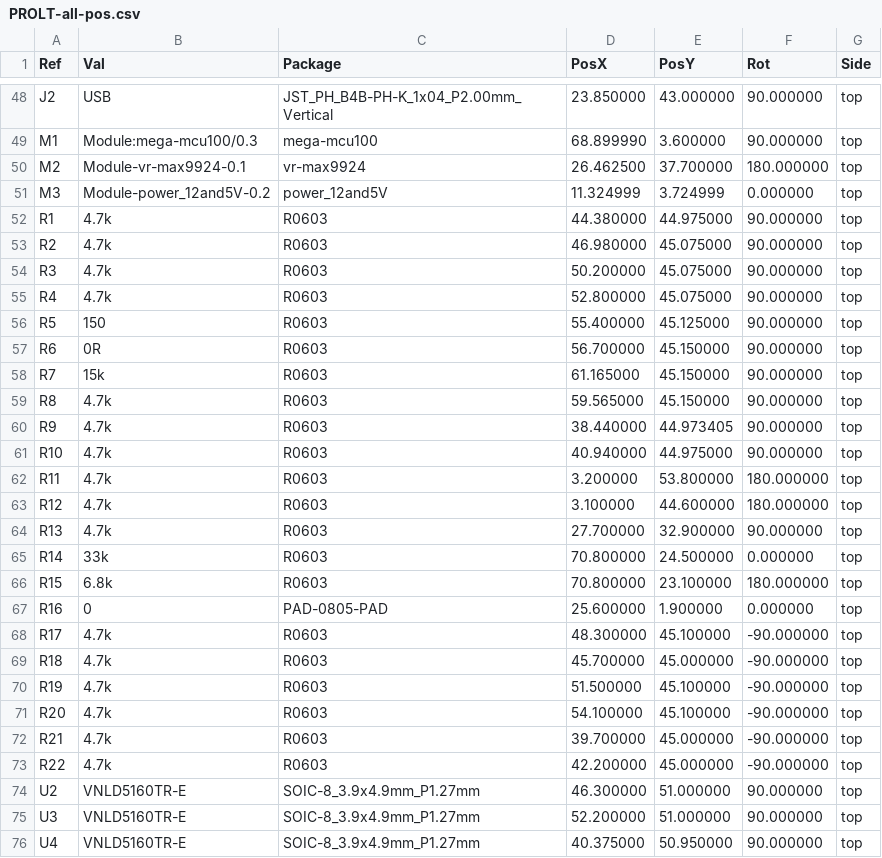
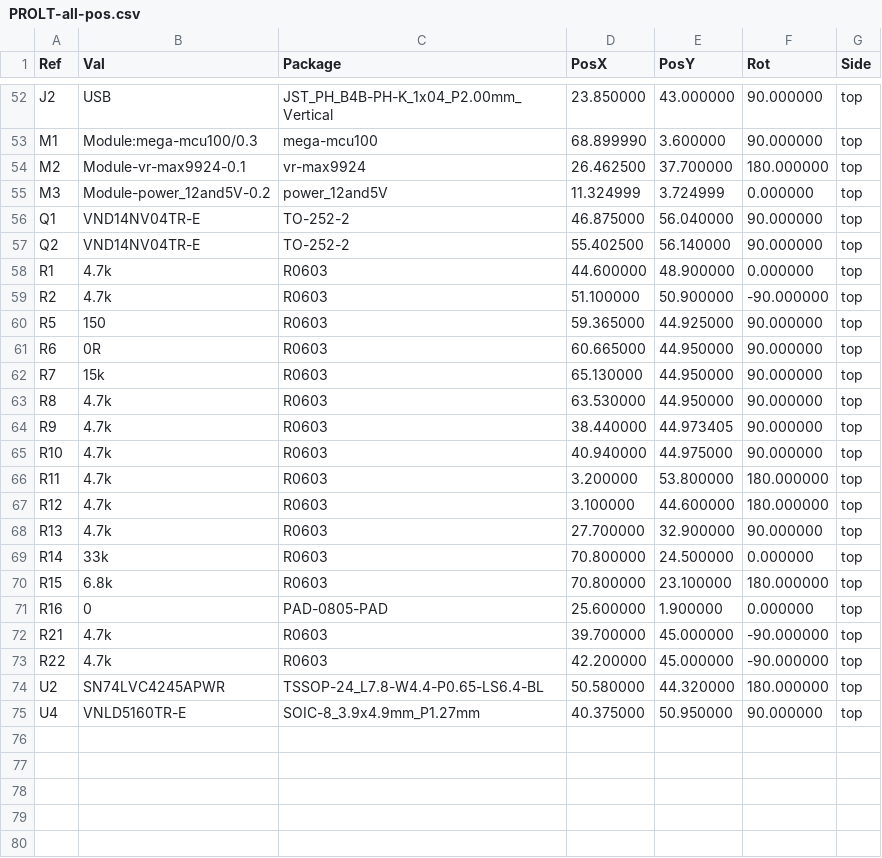
Before and after one commit to ADVecu/Hellen-PROLT, a CSV file: gerber/PROLT-all-pos.csv, drawn as a sheet; only a part is shown, gaps mark what is left out; the diff covers the shown part only.

```diff
--- a/gerber/PROLT-all-pos.csv
+++ b/gerber/PROLT-all-pos.csv
@@ -51,10 +55,10 @@ Ref,Val,Package,PosX,PosY,Rot,Side
 "M3","Module-power_12and5V-0.2","power_12and5V",11.324999,3.724999,0.000000,top
-"R1","4.7k","R0603",44.380000,44.975000,90.000000,top
-"R2","4.7k","R0603",46.980000,45.075000,90.000000,top
-"R3","4.7k","R0603",50.200000,45.075000,90.000000,top
-"R4","4.7k","R0603",52.800000,45.075000,90.000000,top
-"R5","150","R0603",55.400000,45.125000,90.000000,top
-"R6","0R","R0603",56.700000,45.150000,90.000000,top
-"R7","15k","R0603",61.165000,45.150000,90.000000,top
-"R8","4.7k","R0603",59.565000,45.150000,90.000000,top
+"Q1","VND14NV04TR-E","TO-252-2",46.875000,56.040000,90.000000,top
+"Q2","VND14NV04TR-E","TO-252-2",55.402500,56.140000,90.000000,top
+"R1","4.7k","R0603",44.600000,48.900000,0.000000,top
+"R2","4.7k","R0603",51.100000,50.900000,-90.000000,top
+"R5","150","R0603",59.365000,44.925000,90.000000,top
+"R6","0R","R0603",60.665000,44.950000,90.000000,top
+"R7","15k","R0603",65.130000,44.950000,90.000000,top
+"R8","4.7k","R0603",63.530000,44.950000,90.000000,top
 "R9","4.7k","R0603",38.440000,44.973405,90.000000,top
@@ -67,10 +71,5 @@ Ref,Val,Package,PosX,PosY,Rot,Side
 "R16","0","PAD-0805-PAD",25.600000,1.900000,0.000000,top
-"R17","4.7k","R0603",48.300000,45.100000,-90.000000,top
-"R18","4.7k","R0603",45.700000,45.000000,-90.000000,top
-"R19","4.7k","R0603",51.500000,45.100000,-90.000000,top
-"R20","4.7k","R0603",54.100000,45.100000,-90.000000,top
 "R21","4.7k","R0603",39.700000,45.000000,-90.000000,top
 "R22","4.7k","R0603",42.200000,45.000000,-90.000000,top
-"U2","VNLD5160TR-E","SOIC-8_3.9x4.9mm_P1.27mm",46.300000,51.000000,90.000000,top
-"U3","VNLD5160TR-E","SOIC-8_3.9x4.9mm_P1.27mm",52.200000,51.000000,90.000000,top
+"U2","SN74LVC4245APWR","TSSOP-24_L7.8-W4.4-P0.65-LS6.4-BL",50.580000,44.320000,180.000000,top
 "U4","VNLD5160TR-E","SOIC-8_3.9x4.9mm_P1.27mm",40.375000,50.950000,90.000000,top
```
Also changed, not shown: 6 added rows, 2 removed rows and 12 edited cells elsewhere in this file, gerber/PROLT.csv, 16 other files.
